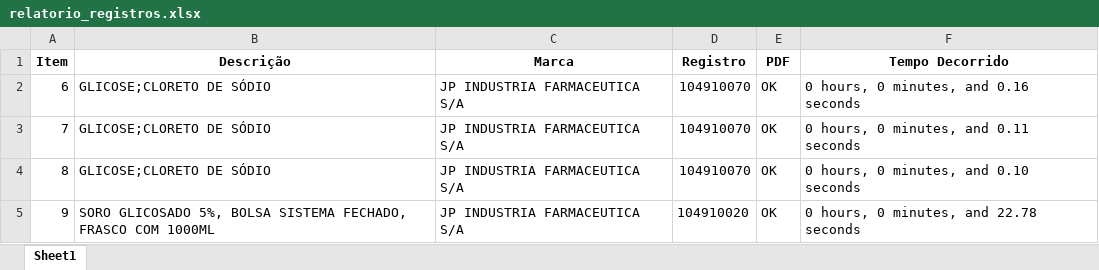
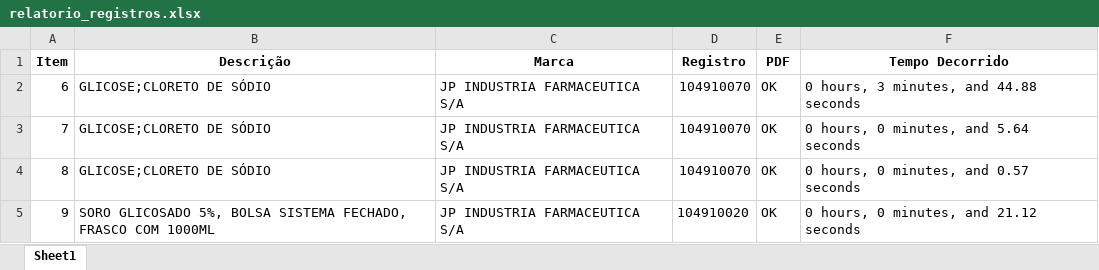
Before and after one commit to MuriloCSeidenstucker/mslookup, an Excel workbook: relatorio_registros.xlsx, sheet Sheet1, drawn as a sheet; values as stored, in another font and other column widths than the file's, no borders; the diff names each change by its address in the sheet, - before the commit and + after, or states it on an @@ line.

```diff
--- a/relatorio_registros.xlsx (sheet Sheet1)
+++ b/relatorio_registros.xlsx (sheet Sheet1)
-F2 (Tempo Decorrido): 0 hours, 0 minutes, and 0.16 seconds
+F2 (Tempo Decorrido): 0 hours, 3 minutes, and 44.88 seconds
-F3 (Tempo Decorrido): 0 hours, 0 minutes, and 0.11 seconds
+F3 (Tempo Decorrido): 0 hours, 0 minutes, and 5.64 seconds
-F4 (Tempo Decorrido): 0 hours, 0 minutes, and 0.10 seconds
+F4 (Tempo Decorrido): 0 hours, 0 minutes, and 0.57 seconds
-F5 (Tempo Decorrido): 0 hours, 0 minutes, and 22.78 seconds
+F5 (Tempo Decorrido): 0 hours, 0 minutes, and 21.12 seconds
```
Also changed, not shown: 2 other files.
